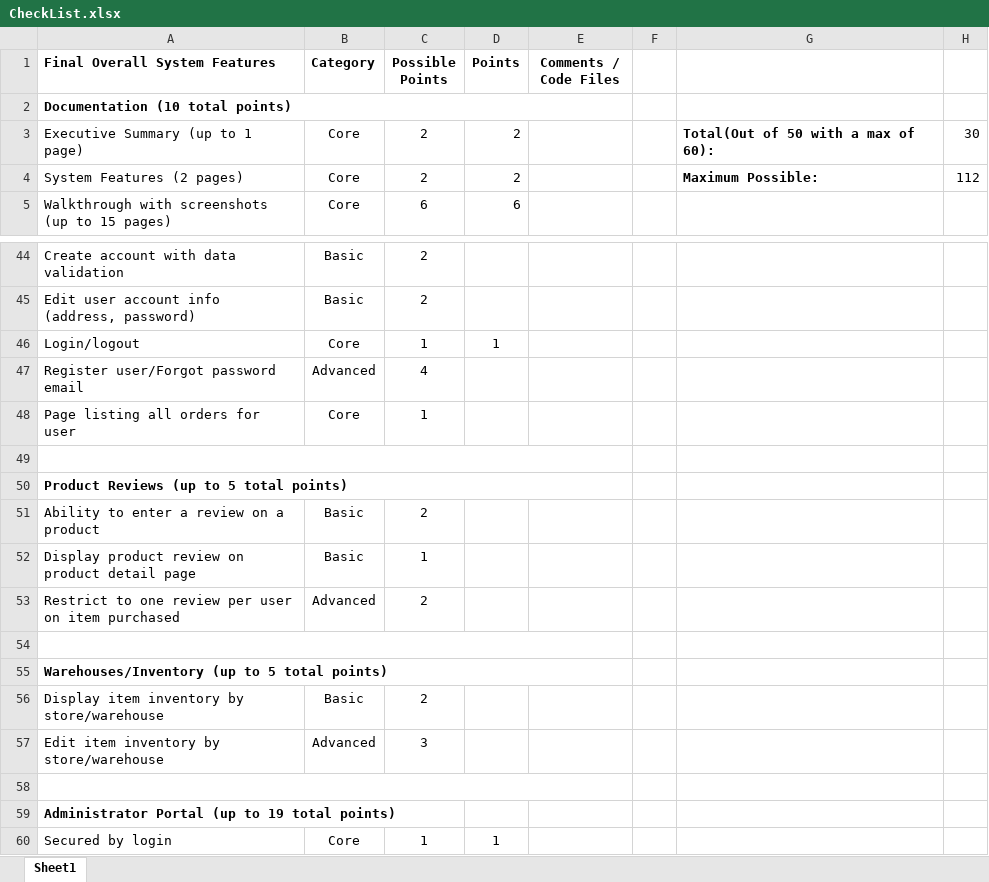
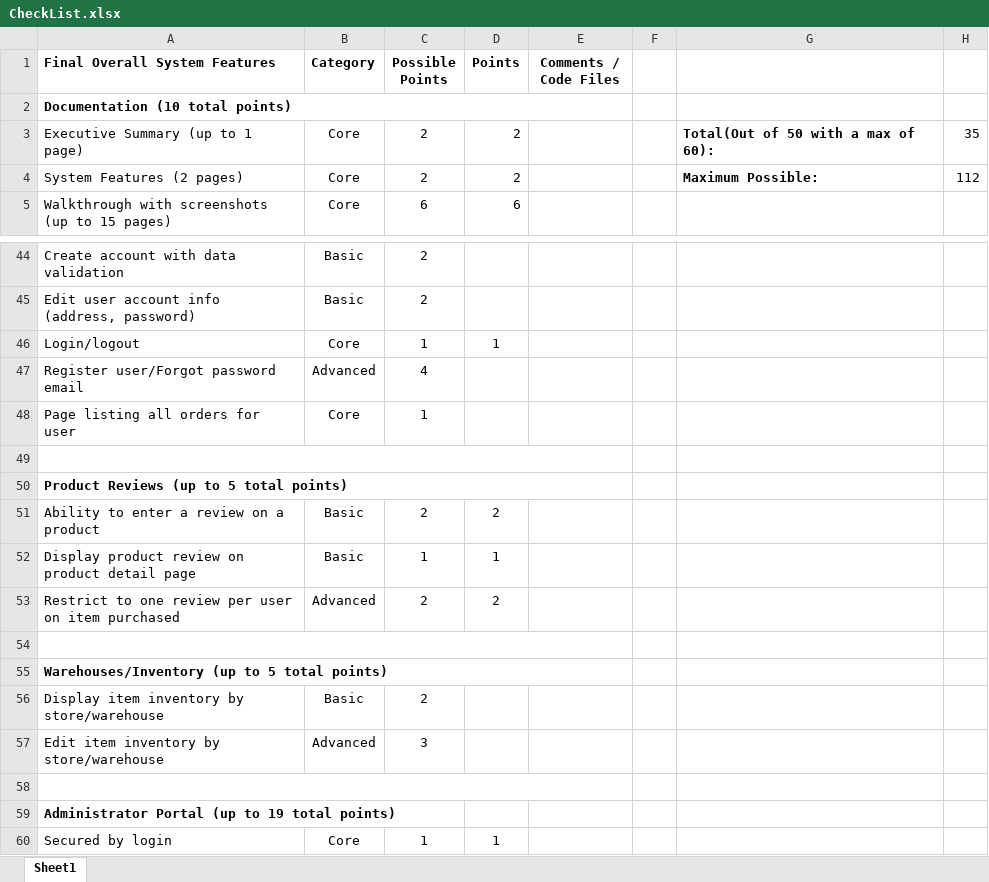
Before and after one commit to EricHarrison72/Ratlab, an Excel workbook: CheckList.xlsx, sheet Sheet1, drawn as a sheet; only a part is shown, gaps mark what is left out; values as stored, in another font and other column widths than the file's, no borders; the diff names each change by its address in the sheet, - before the commit and + after, or states it on an @@ line.

Commit message:
Updated checklist after completing reviews

```diff
--- a/CheckList.xlsx (sheet Sheet1)
+++ b/CheckList.xlsx (sheet Sheet1)
-H3: 30
+H3: 35
-D51 (Points): (empty)
+D51 (Points): 2
-D52 (Points): (empty)
+D52 (Points): 1
-D53 (Points): (empty)
+D53 (Points): 2
```
